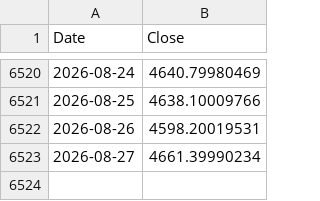
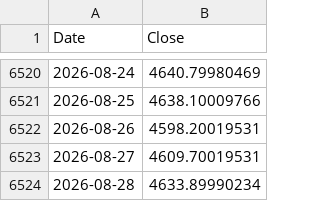
Before and after one commit to rkarim25/Guarded-levered-SP, a CSV file: gold_daily.csv, drawn as a sheet; only a part is shown, gaps mark what is left out.

```diff
--- a/gold_daily.csv
+++ b/gold_daily.csv
@@ -6522,2 +6522,3 @@ Date,Close
 2026-08-26,4598.20019531
-2026-08-27,4661.39990234
+2026-08-27,4609.70019531
+2026-08-28,4633.89990234
```
Also changed, not shown: 3bal_daily.csv, ftse250_daily.csv, 17 other files.
